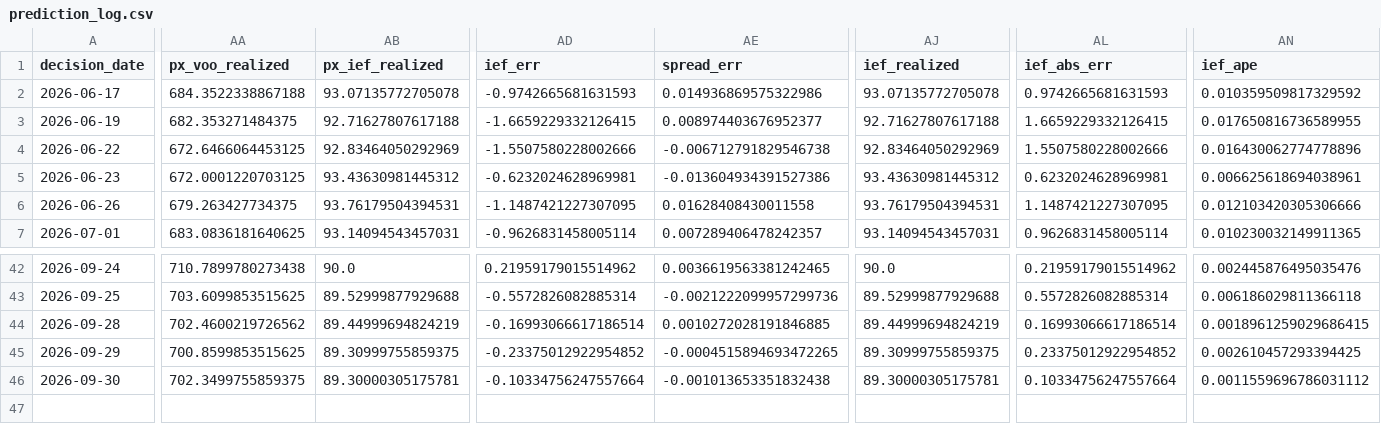
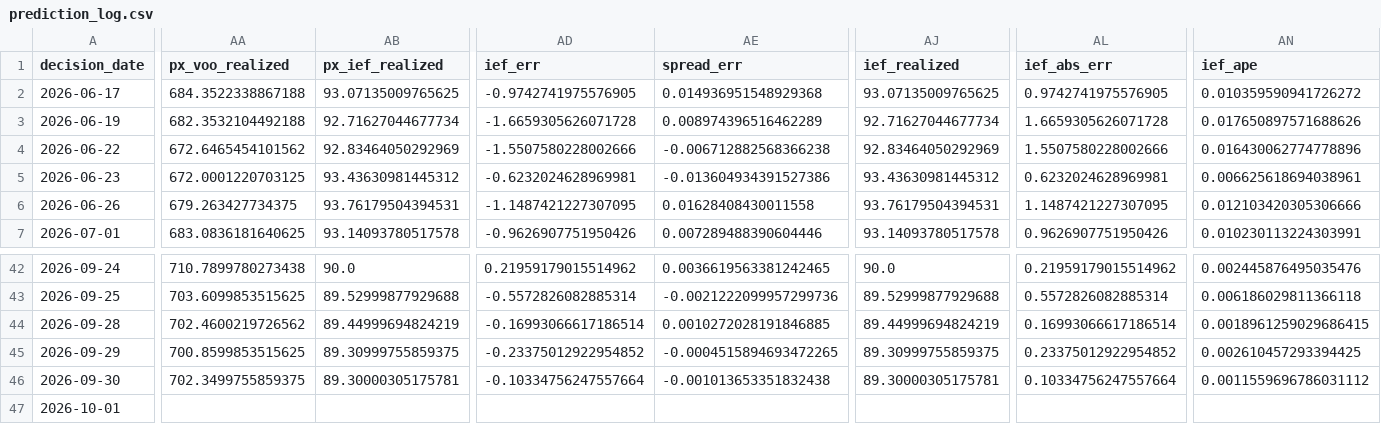
Before and after one commit to salemmorelli1/Price-Call, a CSV file: artifacts_part3/prediction_log.csv, drawn as a sheet; only a part is shown, gaps mark what is left out; rows hold the shown columns only; the diff covers the shown part only; the diff names each change by its address in the sheet, - before the commit and + after, or states it on an @@ line.

```diff
--- a/artifacts_part3/prediction_log.csv
+++ b/artifacts_part3/prediction_log.csv
-AB2 (px_ief_realized): 93.07135772705078
+AB2 (px_ief_realized): 93.07135009765625
-AD2 (ief_err): -0.9742665681631593
+AD2 (ief_err): -0.9742741975576905
-AE2 (spread_err): 0.014936869575322986
+AE2 (spread_err): 0.014936951548929368
-AJ2 (ief_realized): 93.07135772705078
+AJ2 (ief_realized): 93.07135009765625
-AL2 (ief_abs_err): 0.9742665681631593
+AL2 (ief_abs_err): 0.9742741975576905
-AN2 (ief_ape): 0.010359509817329592
+AN2 (ief_ape): 0.010359590941726272
-AA3 (px_voo_realized): 682.353271484375
+AA3 (px_voo_realized): 682.3532104492188
-AB3 (px_ief_realized): 92.71627807617188
+AB3 (px_ief_realized): 92.71627044677734
-AD3 (ief_err): -1.6659229332126415
+AD3 (ief_err): -1.6659305626071728
-AE3 (spread_err): 0.008974403676952377
+AE3 (spread_err): 0.008974396516462289
-AJ3 (ief_realized): 92.71627807617188
+AJ3 (ief_realized): 92.71627044677734
-AL3 (ief_abs_err): 1.6659229332126415
+AL3 (ief_abs_err): 1.6659305626071728
-AN3 (ief_ape): 0.017650816736589955
+AN3 (ief_ape): 0.017650897571688626
-AA4 (px_voo_realized): 672.6466064453125
+AA4 (px_voo_realized): 672.6465454101562
-AE4 (spread_err): -0.006712791829546738
+AE4 (spread_err): -0.006712882568366238
-AB7 (px_ief_realized): 93.14094543457031
+AB7 (px_ief_realized): 93.14093780517578
-AD7 (ief_err): -0.9626831458005114
+AD7 (ief_err): -0.9626907751950426
-AE7 (spread_err): 0.007289406478242357
+AE7 (spread_err): 0.007289488390604446
-AJ7 (ief_realized): 93.14094543457031
+AJ7 (ief_realized): 93.14093780517578
-AL7 (ief_abs_err): 0.9626831458005114
+AL7 (ief_abs_err): 0.9626907751950426
-AN7 (ief_ape): 0.010230032149911365
+AN7 (ief_ape): 0.010230113224303991
+row 47: 2026-10-01
```
Also changed, not shown: 37 edited cells elsewhere in this file, artifacts_part10_bot/signal_log.csv, artifacts_part3_v1/v1_final_production_governance.csv, 23 other files.
